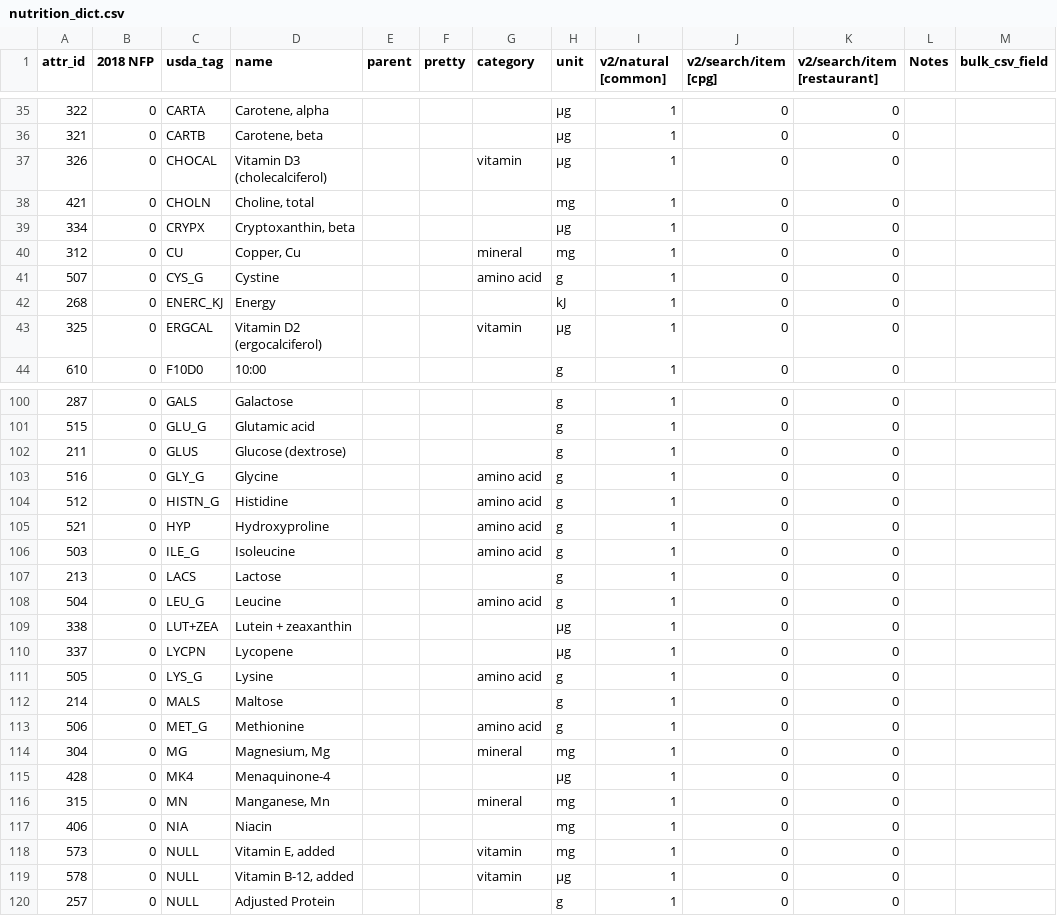
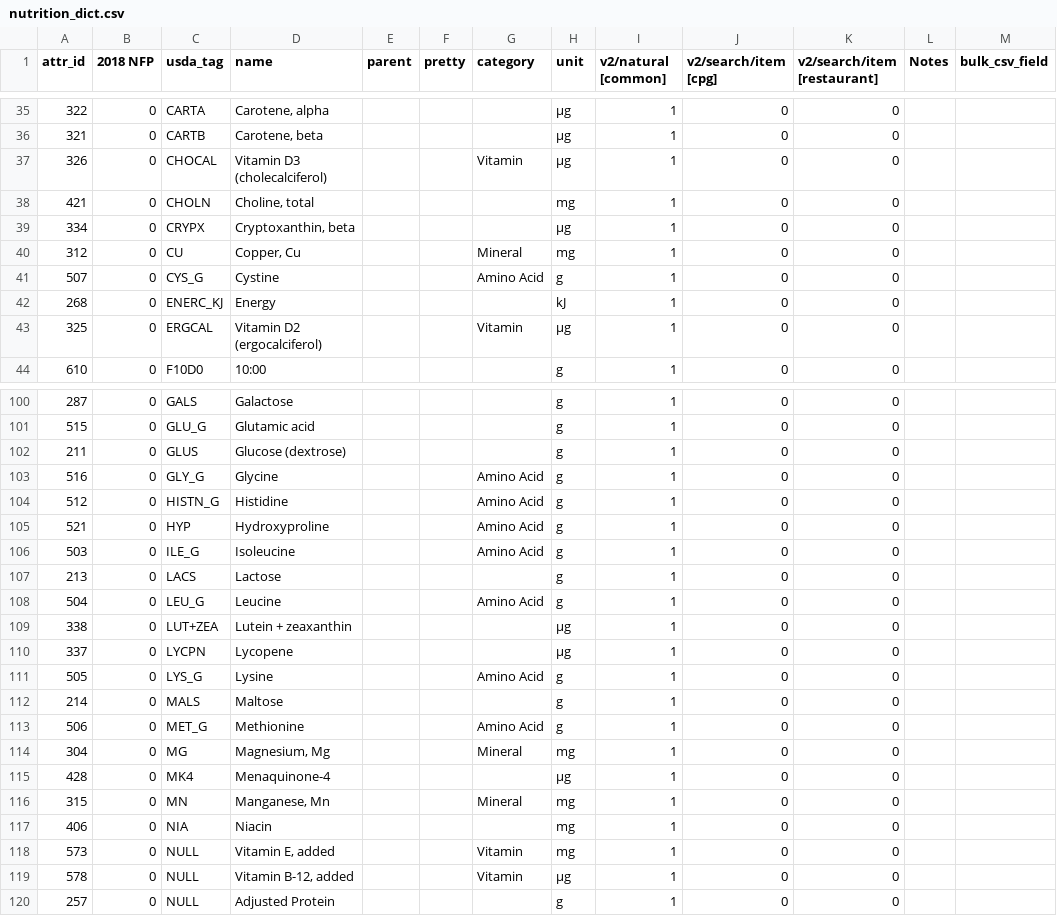
Before and after one commit to gabehassler/Recipes.jl, a CSV file: nutrition/nutrition_dict.csv, drawn as a sheet; only a part is shown, gaps mark what is left out; the diff covers the shown part only.

```diff
--- a/nutrition/nutrition_dict.csv
+++ b/nutrition/nutrition_dict.csv
@@ -36,9 +36,9 @@
 321,0,CARTB,"Carotene, beta",,,,μg,1,0,0,,
-326,0,CHOCAL,Vitamin D3 (cholecalciferol),,,vitamin,μg,1,0,0,,
+326,0,CHOCAL,Vitamin D3 (cholecalciferol),,,Vitamin,μg,1,0,0,,
 421,0,CHOLN,"Choline, total",,,,mg,1,0,0,,
 334,0,CRYPX,"Cryptoxanthin, beta",,,,μg,1,0,0,,
-312,0,CU,"Copper, Cu",,,mineral,mg,1,0,0,,
-507,0,CYS_G,Cystine,,,amino acid,g,1,0,0,,
+312,0,CU,"Copper, Cu",,,Mineral,mg,1,0,0,,
+507,0,CYS_G,Cystine,,,Amino Acid,g,1,0,0,,
 268,0,ENERC_KJ,Energy,,,,kJ,1,0,0,,
-325,0,ERGCAL,Vitamin D2 (ergocalciferol),,,vitamin,μg,1,0,0,,
+325,0,ERGCAL,Vitamin D2 (ergocalciferol),,,Vitamin,μg,1,0,0,,
 610,0,F10D0,10:00,,,,g,1,0,0,,
@@ -102,19 +102,19 @@
 211,0,GLUS,Glucose (dextrose),,,,g,1,0,0,,
-516,0,GLY_G,Glycine,,,amino acid,g,1,0,0,,
-512,0,HISTN_G,Histidine,,,amino acid,g,1,0,0,,
-521,0,HYP,Hydroxyproline,,,amino acid,g,1,0,0,,
-503,0,ILE_G,Isoleucine,,,amino acid,g,1,0,0,,
+516,0,GLY_G,Glycine,,,Amino Acid,g,1,0,0,,
+512,0,HISTN_G,Histidine,,,Amino Acid,g,1,0,0,,
+521,0,HYP,Hydroxyproline,,,Amino Acid,g,1,0,0,,
+503,0,ILE_G,Isoleucine,,,Amino Acid,g,1,0,0,,
 213,0,LACS,Lactose,,,,g,1,0,0,,
-504,0,LEU_G,Leucine,,,amino acid,g,1,0,0,,
+504,0,LEU_G,Leucine,,,Amino Acid,g,1,0,0,,
 338,0,LUT+ZEA,Lutein + zeaxanthin,,,,μg,1,0,0,,
 337,0,LYCPN,Lycopene,,,,μg,1,0,0,,
-505,0,LYS_G,Lysine,,,amino acid,g,1,0,0,,
+505,0,LYS_G,Lysine,,,Amino Acid,g,1,0,0,,
 214,0,MALS,Maltose,,,,g,1,0,0,,
-506,0,MET_G,Methionine,,,amino acid,g,1,0,0,,
-304,0,MG,"Magnesium, Mg",,,mineral,mg,1,0,0,,
+506,0,MET_G,Methionine,,,Amino Acid,g,1,0,0,,
+304,0,MG,"Magnesium, Mg",,,Mineral,mg,1,0,0,,
 428,0,MK4,Menaquinone-4,,,,μg,1,0,0,,
-315,0,MN,"Manganese, Mn",,,mineral,mg,1,0,0,,
+315,0,MN,"Manganese, Mn",,,Mineral,mg,1,0,0,,
 406,0,NIA,Niacin,,,,mg,1,0,0,,
-573,0,NULL,"Vitamin E, added",,,vitamin,mg,1,0,0,,
-578,0,NULL,"Vitamin B-12, added",,,vitamin,μg,1,0,0,,
+573,0,NULL,"Vitamin E, added",,,Vitamin,mg,1,0,0,,
+578,0,NULL,"Vitamin B-12, added",,,Vitamin,μg,1,0,0,,
 257,0,NULL,Adjusted Protein,,,,g,1,0,0,,
```
Also changed, not shown: 32 edited cells elsewhere in this file, nutrition/nutrition.csv, 2 other files.
